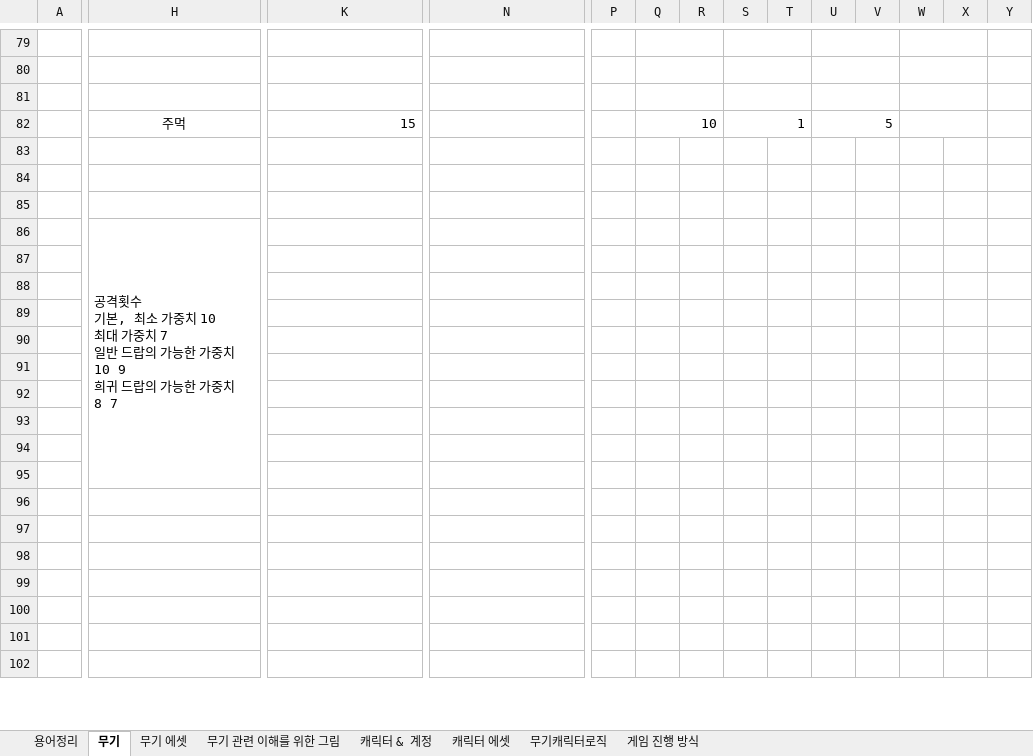
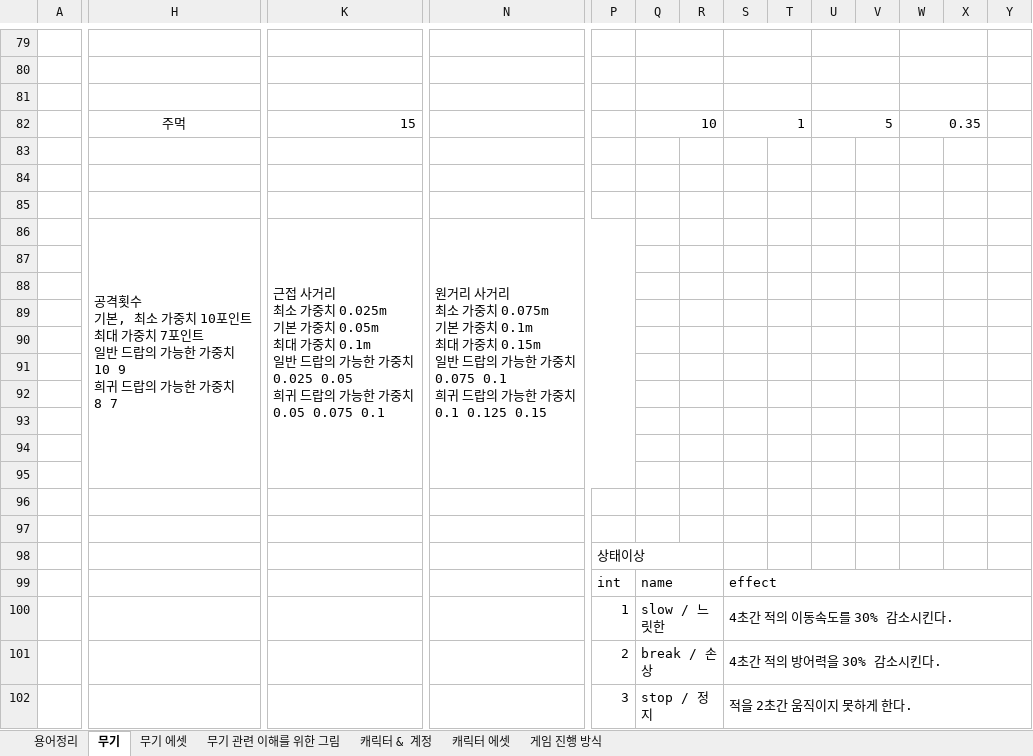
Before and after one commit to HYOJEONG0213/SummerProject, an Excel workbook: Disign/무기, 캐릭터.xlsx, sheet 무기, drawn as a sheet; only a part is shown, gaps mark what is left out; values as stored, in another font and other column widths than the file's, no borders; ↵ is a line break in a cell; the diff covers the shown part only; the diff names each change by its address in the sheet, - before the commit and + after, or states it on an @@ line.

```diff
--- a/Disign/무기, 캐릭터.xlsx (sheet 무기)
+++ b/Disign/무기, 캐릭터.xlsx (sheet 무기)
-sheet tab: 무기캐릭터로직
-W82: (empty)
+W82: 0.35
-H86: …중치 10 ↵ 최대 가중치 7 ↵ 일반 드…
+H86: …중치 10포인트 ↵ 최대 가중치 7포인트 ↵ 일반 드…
-K86: (empty)
+K86: 근접 사거리 ↵ 최소 가중치 0.025m ↵ 기본 가중치 0.05m ↵ 최대 가중치 0.1m ↵ 일반 드랍의 가능한 가중치 ↵ 0.025 0.05 ↵ 희귀 드랍의 가능한 가중치 ↵ 0.05 0.075 0.1
+K86:M95 merged
-N86: (empty)
+N86: 원거리 사거리 ↵ 최소 가중치 0.075m ↵ 기본 가중치 0.1m ↵ 최대 가중치 0.15m ↵ 일반 드랍의 가능한 가중치 ↵ 0.075 0.1 ↵ 희귀 드랍의 가능한 가중치 ↵ 0.1 0.125 0.15
+N86:P95 merged
-P98: (empty)
+P98: 상태이상
+P98:R98 merged
-P99: (empty)
+P99: int
-Q99: (empty)
+Q99: name
+Q99:R99 merged
-S99: (empty)
+S99: effect
+S99:Z99 merged
-P100: (empty)
+P100: 1
-Q100: (empty)
+Q100: slow / 느릿한
+Q100:R100 merged
-S100: (empty)
+S100: 4초간 적의 이동속도를 30% 감소시킨다.
+S100:Z100 merged
-P101: (empty)
+P101: 2
-Q101: (empty)
+Q101: break / 손상
+Q101:R101 merged
-S101: (empty)
+S101: 4초간 적의 방어력을 30% 감소시킨다.
+S101:Z101 merged
-P102: (empty)
+P102: 3
-Q102: (empty)
+Q102: stop / 정지
+Q102:R102 merged
-S102: (empty)
+S102: 적을 2초간 움직이지 못하게 한다.
+S102:Z102 merged
```
Also changed, not shown: 2 added rows, 1 removed row, 54 edited cells, cell formats and merged cells elsewhere in this sheet, sheet 캐릭터 & 계정, sheet 캐릭터 에셋, sheet 용어정리, charts or pictures, 1 other file.
